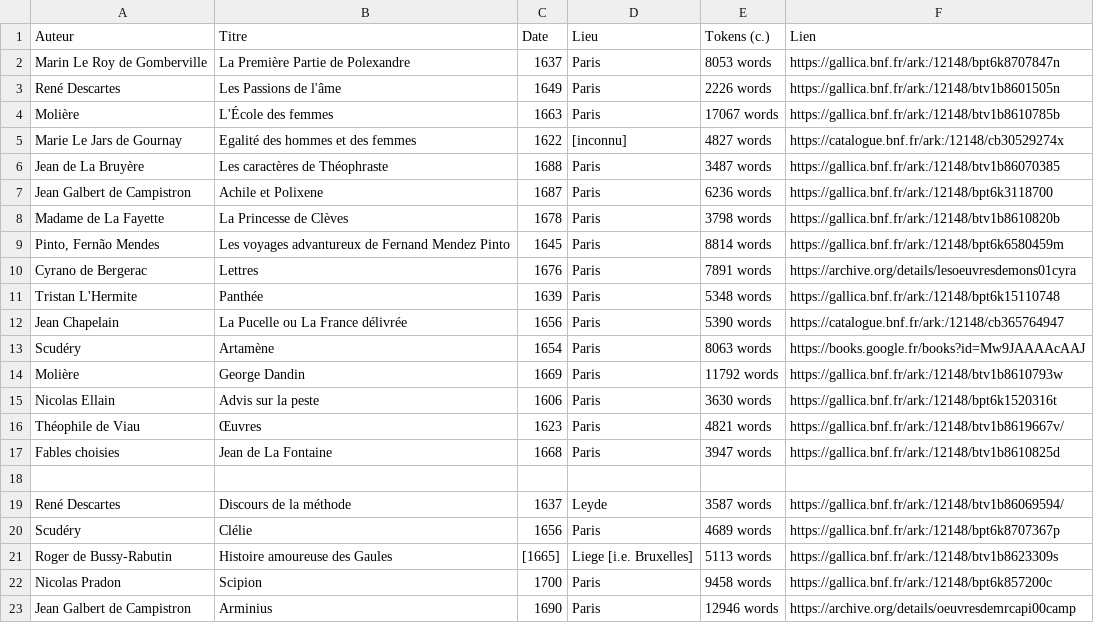
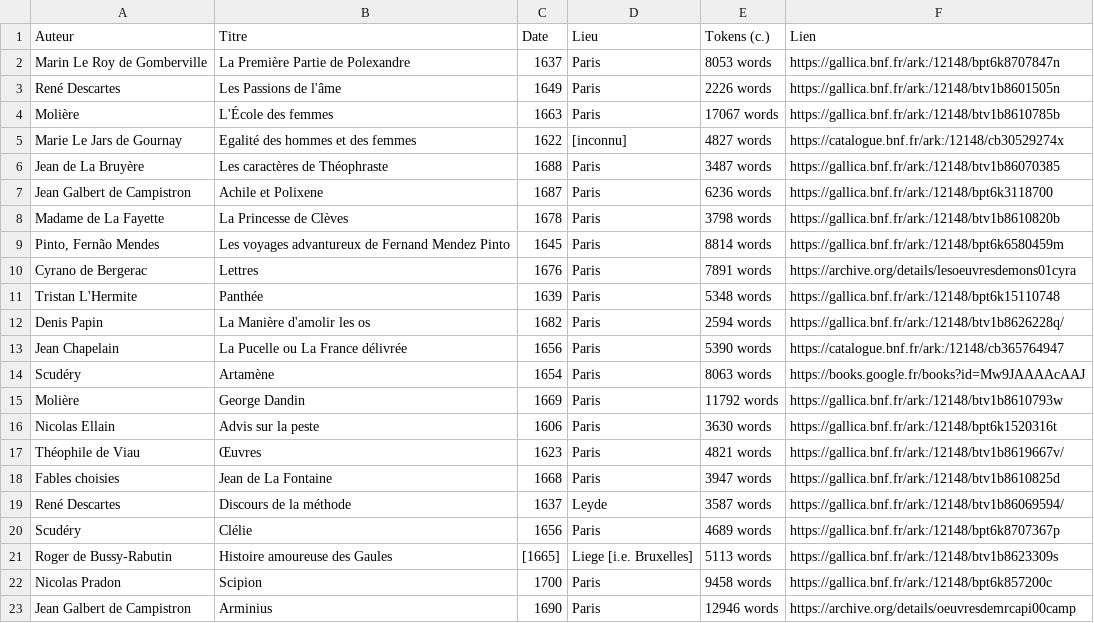
Before and after one commit to e-ditiones/PARALLEL17, a TSV file: TableOfContent.tsv, drawn as a sheet; removed rows and columns are numbered as before the commit, all else as after; the diff names each change by its address in the sheet, - before the commit and + after, or states it on an @@ line.

Commit message:
update TOC

```diff
--- a/TableOfContent.tsv
+++ b/TableOfContent.tsv
+row 12: Denis Papin | La Manière d'amolir les os | 1682 | Paris | 2594 words | https://gallica.bnf.fr/ark:/12148/btv1b8626228q/
-row 18: (empty)
```
